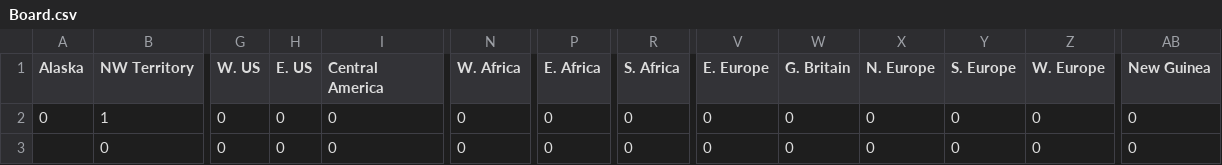
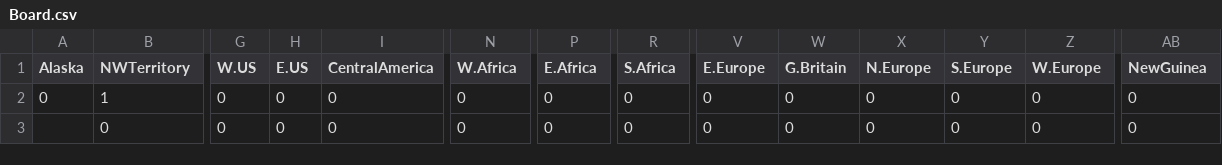
Before and after one commit to Somnus-K/Risk-AI, a CSV file: Board.csv, drawn as a sheet; only a part is shown, gaps mark what is left out; the diff covers the shown part only; the diff names each change by its address in the sheet, - before the commit and + after, or states it on an @@ line.

Commit message:
Add Board.py with functions for reading and writing CSV files, mirroring the diagonal of a matrix, and printing the matrix. Also add FullBoard.csv with a sample matrix.

```diff
--- a/Board.csv
+++ b/Board.csv
-B1: NW Territory
+B1: NWTerritory
-G1: W. US
+G1: W.US
-H1: E. US
+H1: E.US
-I1: Central America
+I1: CentralAmerica
-N1: W. Africa
+N1: W.Africa
-P1: E. Africa
+P1: E.Africa
-R1: S. Africa
+R1: S.Africa
-V1: E. Europe
+V1: E.Europe
-W1: G. Britain
+W1: G.Britain
-X1: N. Europe
+X1: N.Europe
-Y1: S. Europe
+Y1: S.Europe
-Z1: W. Europe
+Z1: W.Europe
-AB1: New Guinea
+AB1: NewGuinea
```
Also changed, not shown: 3 edited cells elsewhere in this file, 2 other files.
